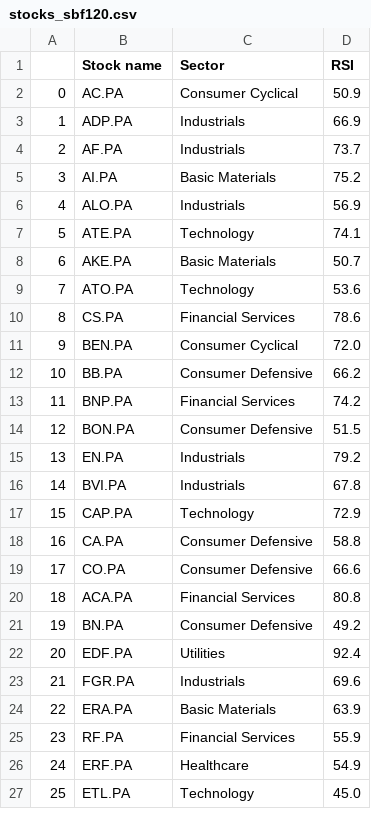
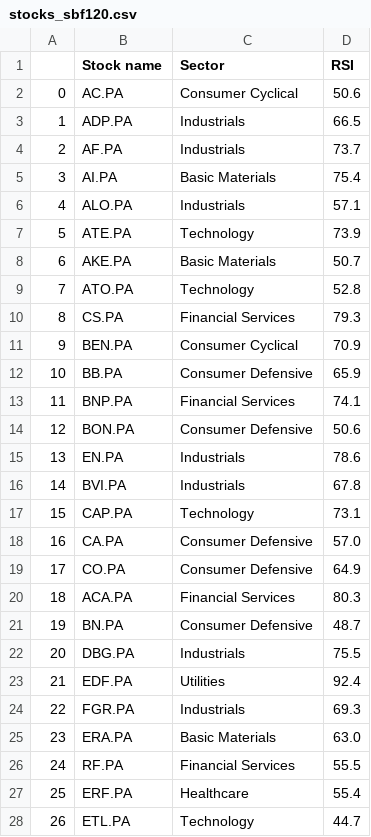
Before and after one commit to stockscreenerMM/stockscreenerMM.github.io, a CSV file: data/stocks_sbf120.csv, drawn as a sheet; only a part is shown; addresses are those after the commit; the diff covers the shown part only; the diff names each change by its address in the sheet, - before the commit and + after, or states it on an @@ line.

```diff
--- a/data/stocks_sbf120.csv
+++ b/data/stocks_sbf120.csv
-D2 (RSI): 50.9
+D2 (RSI): 50.6
-D3 (RSI): 66.9
+D3 (RSI): 66.5
-D5 (RSI): 75.2
+D5 (RSI): 75.4
-D6 (RSI): 56.9
+D6 (RSI): 57.1
-D7 (RSI): 74.1
+D7 (RSI): 73.9
-D9 (RSI): 53.6
+D9 (RSI): 52.8
-D10 (RSI): 78.6
+D10 (RSI): 79.3
-D11 (RSI): 72.0
+D11 (RSI): 70.9
-D12 (RSI): 66.2
+D12 (RSI): 65.9
-D13 (RSI): 74.2
+D13 (RSI): 74.1
-D14 (RSI): 51.5
+D14 (RSI): 50.6
-D15 (RSI): 79.2
+D15 (RSI): 78.6
-D17 (RSI): 72.9
+D17 (RSI): 73.1
-D18 (RSI): 58.8
+D18 (RSI): 57.0
-D19 (RSI): 66.6
+D19 (RSI): 64.9
-D20 (RSI): 80.8
+D20 (RSI): 80.3
-D21 (RSI): 49.2
+D21 (RSI): 48.7
+row 22: 20 | DBG.PA | Industrials | 75.5
@@ column A renumbered from row 23 down @@
-D24 (RSI): 69.6
+D24 (RSI): 69.3
-D25 (RSI): 63.9
+D25 (RSI): 63.0
-D26 (RSI): 55.9
+D26 (RSI): 55.5
-D27 (RSI): 54.9
+D27 (RSI): 55.4
-D28 (RSI): 45.0
+D28 (RSI): 44.7
```
Also changed, not shown: 38 edited cells elsewhere in this file, data/stocks_cac40.csv.
